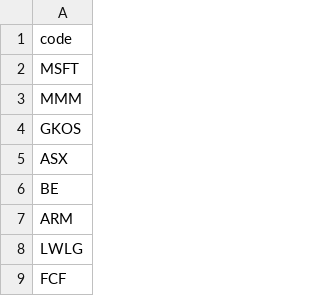
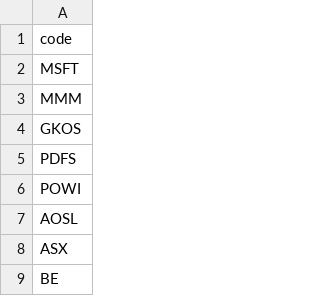
Before and after one commit to githhhh/Yfinance_data, a CSV file: us/stock_list.csv, drawn as a sheet; only a part is shown; the shorter side is filled out with more unchanged rows; the diff covers the shown part only.

Commit message:
Update stock list and pool

```diff
--- a/us/stock_list.csv
+++ b/us/stock_list.csv
@@ -4,2 +4,5 @@ MMM
 GKOS
+PDFS
+POWI
+AOSL
 ASX
```
Also changed, not shown: 89 added rows and 5 edited cells elsewhere in this file, 1 other file.
